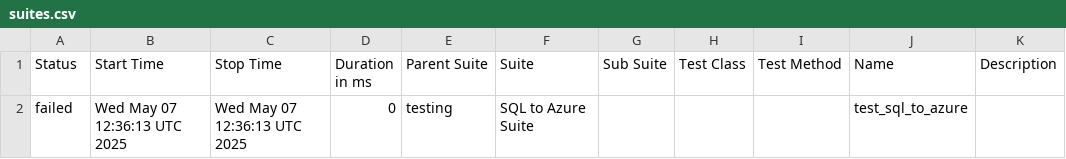
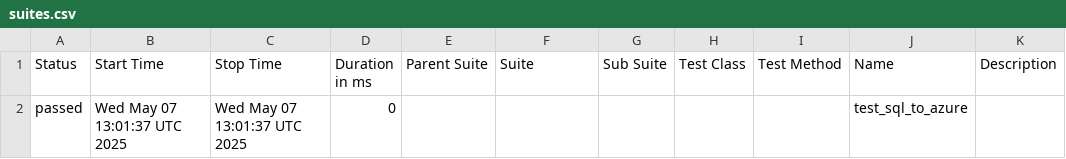
Before and after one commit to Nikki-Jain17/my-pycharm-project, a CSV file: data/suites.csv, drawn as a sheet.

```diff
--- a/data/suites.csv
+++ b/data/suites.csv
@@ -1,2 +1,2 @@
 "Status","Start Time","Stop Time","Duration in ms","Parent Suite","Suite","Sub Suite","Test Class","Test Method","Name","Description"
-"failed","Wed May 07 12:36:13 UTC 2025","Wed May 07 12:36:13 UTC 2025","0","testing","SQL to Azure Suite","","","","test_sql_to_azure",""
+"passed","Wed May 07 13:01:37 UTC 2025","Wed May 07 13:01:37 UTC 2025","0","","","","","","test_sql_to_azure",""
```
Also changed, not shown: 24 other files.
